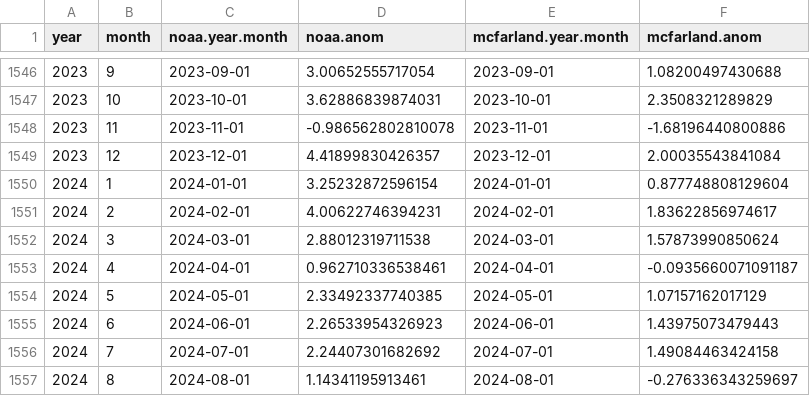
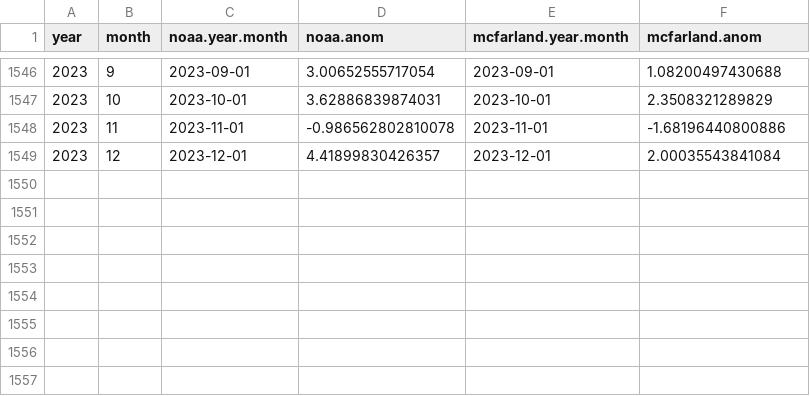
Before and after one commit to Kylelima21/acadia_climate_dashboard, a CSV file: data/processed_data/shiny_merged_anom.csv, drawn as a sheet; only a part is shown, gaps mark what is left out.

Commit message:
revised code to try to customize the hover text for the anom plot. added shiny app notes script. created filter to remove current year and removed mcfarland temp outlier.

```diff
--- a/data/processed_data/shiny_merged_anom.csv
+++ b/data/processed_data/shiny_merged_anom.csv
@@ -1549,9 +1549 @@
 2023,12,2023-12-01,4.41899830426357,2023-12-01,2.00035543841084
-2024,1,2024-01-01,3.25232872596154,2024-01-01,0.877748808129604
-2024,2,2024-02-01,4.00622746394231,2024-02-01,1.83622856974617
-2024,3,2024-03-01,2.88012319711538,2024-03-01,1.57873990850624
-2024,4,2024-04-01,0.962710336538461,2024-04-01,-0.0935660071091187
-2024,5,2024-05-01,2.33492337740385,2024-05-01,1.07157162017129
-2024,6,2024-06-01,2.26533954326923,2024-06-01,1.43975073479443
-2024,7,2024-07-01,2.24407301682692,2024-07-01,1.49084463424158
-2024,8,2024-08-01,1.14341195913461,2024-08-01,-0.276336343259697
```
Also changed, not shown: data/processed_data/shiny_merged_precip.csv, data/processed_data/shiny_merged_temp.csv, 4 other files.
